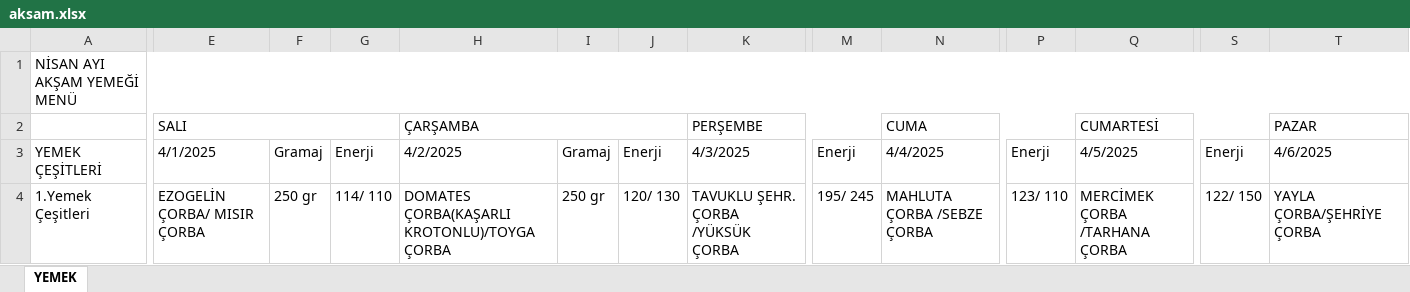
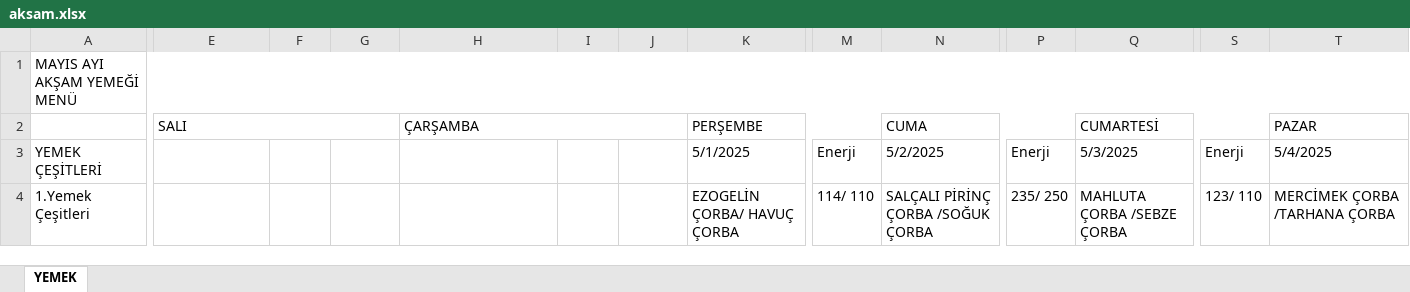
Before and after one commit to arda-y/cu-dorm-yemek, an Excel workbook: aksam.xlsx, sheet YEMEK, drawn as a sheet; only a part is shown, gaps mark what is left out; values as stored, in another font and other column widths than the file's, no cell formats; the diff covers the shown part only; the diff names each change by its address in the sheet, - before the commit and + after, or states it on an @@ line.

```diff
--- a/aksam.xlsx (sheet YEMEK)
+++ b/aksam.xlsx (sheet YEMEK)
-A1: NİSAN AYI AKŞAM YEMEĞİ MENÜ
+A1: MAYIS AYI AKŞAM YEMEĞİ MENÜ
-E3: 4/1/2025
+E3: (empty)
-F3: Gramaj
+F3: (empty)
-G3: Enerji
+G3: (empty)
-H3: 4/2/2025
+H3: (empty)
-I3: Gramaj
+I3: (empty)
-J3: Enerji
+J3: (empty)
-K3: 4/3/2025
+K3: 5/1/2025
-N3: 4/4/2025
+N3: 5/2/2025
-Q3: 4/5/2025
+Q3: 5/3/2025
-T3: 4/6/2025
+T3: 5/4/2025
-E4: EZOGELİN ÇORBA/ MISIR ÇORBA
+E4: (empty)
-F4: 250 gr
+F4: (empty)
-G4: 114/ 110
+G4: (empty)
-H4: DOMATES ÇORBA(KAŞARLI KROTONLU)/TOYGA ÇORBA
+H4: (empty)
-I4: 250 gr
+I4: (empty)
-J4: 120/ 130
+J4: (empty)
-K4: TAVUKLU ŞEHR. ÇORBA /YÜKSÜK ÇORBA
+K4: EZOGELİN ÇORBA/ HAVUÇ ÇORBA
-M4: 195/ 245
+M4: 114/ 110
-N4: MAHLUTA ÇORBA /SEBZE ÇORBA
+N4: SALÇALI PİRİNÇ ÇORBA /SOĞUK ÇORBA
-P4: 123/ 110
+P4: 235/ 250
-Q4: MERCİMEK ÇORBA /TARHANA ÇORBA
+Q4: MAHLUTA ÇORBA /SEBZE ÇORBA
-S4: 122/ 150
+S4: 123/ 110
-T4: YAYLA ÇORBA/ŞEHRİYE ÇORBA
+T4: MERCİMEK ÇORBA /TARHANA ÇORBA
```
Also changed, not shown: 16 added rows, 16 removed rows and 259 edited cells elsewhere in this sheet, cell formats, sabah.xlsx, 3 other files.
